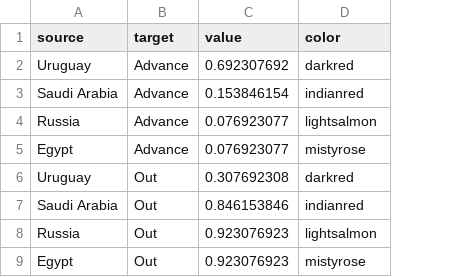
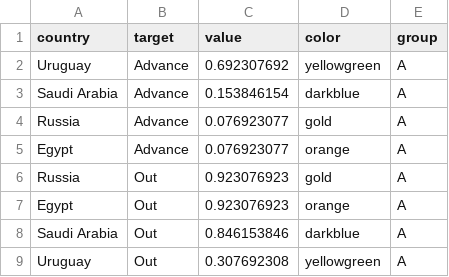
Before and after one commit to losorioc/losorioc.github.io, a CSV file: assets/dataViz/group_a_sk.csv, drawn as a sheet; removed rows and columns are numbered as before the commit, all else as after; the diff names each change by its address in the sheet, - before the commit and + after, or states it on an @@ line.

Commit message:
Add files via upload

```diff
--- a/assets/dataViz/group_a_sk.csv
+++ b/assets/dataViz/group_a_sk.csv
+column E (group), rows 2-7: all A
-A1: source
+A1: country
-D2 (color): darkred
+D2 (color): yellowgreen
-D3 (color): indianred
+D3 (color): darkblue
-D4 (color): lightsalmon
+D4 (color): gold
-D5 (color): mistyrose
+D5 (color): orange
-row 6: Uruguay | Out | 0.307692308 | darkred
-row 7: Saudi Arabia | Out | 0.846153846 | indianred
-D6 (color): lightsalmon
+D6 (color): gold
-D7 (color): mistyrose
+D7 (color): orange
+row 8: Saudi Arabia | Out | 0.846153846 | darkblue | A
+row 9: Uruguay | Out | 0.307692308 | yellowgreen | A
```
